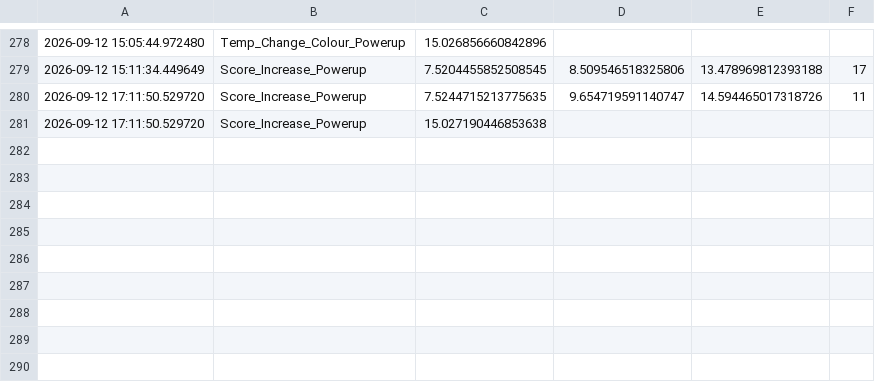
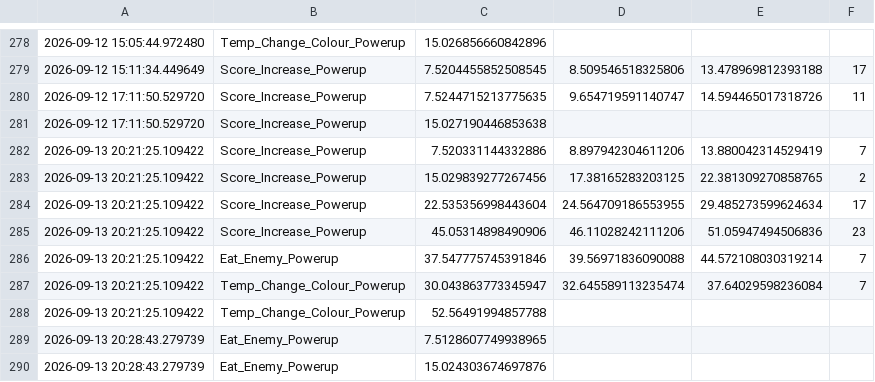
Before and after one commit to JonathanHinchliffe/CubeGame, a CSV file: Data/powerup-data.csv, drawn as a sheet; only a part is shown, gaps mark what is left out; the diff names each change by its address in the sheet, - before the commit and + after, or states it on an @@ line.

```diff
--- a/Data/powerup-data.csv
+++ b/Data/powerup-data.csv
+row 282: 2026-09-13 20:21:25.109422 | Score_Increase_Powerup | 7.520331144332886 | 8.897942304611206 | 13.880042314529419 | 7
+row 283: 2026-09-13 20:21:25.109422 | Score_Increase_Powerup | 15.029839277267456 | 17.38165283203125 | 22.381309270858765 | 2
+row 284: 2026-09-13 20:21:25.109422 | Score_Increase_Powerup | 22.535356998443604 | 24.564709186553955 | 29.485273599624634 | 17
+row 285: 2026-09-13 20:21:25.109422 | Score_Increase_Powerup | 45.05314898490906 | 46.11028242111206 | 51.05947494506836 | 23
+row 286: 2026-09-13 20:21:25.109422 | Eat_Enemy_Powerup | 37.547775745391846 | 39.56971836090088 | 44.572108030319214 | 7
+row 287: 2026-09-13 20:21:25.109422 | Temp_Change_Colour_Powerup | 30.043863773345947 | 32.645589113235474 | 37.64029598236084 | 7
+row 288: 2026-09-13 20:21:25.109422 | Temp_Change_Colour_Powerup | 52.56491994857788
+row 289: 2026-09-13 20:28:43.279739 | Eat_Enemy_Powerup | 7.5128607749938965
+row 290: 2026-09-13 20:28:43.279739 | Eat_Enemy_Powerup | 15.024303674697876
```
Also changed, not shown: Data/game-end-data.csv, Data/game-results.csv, 5 other files.
